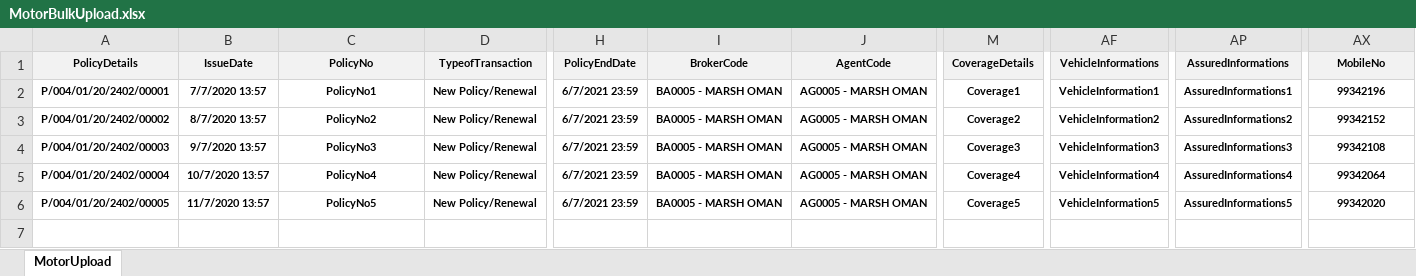
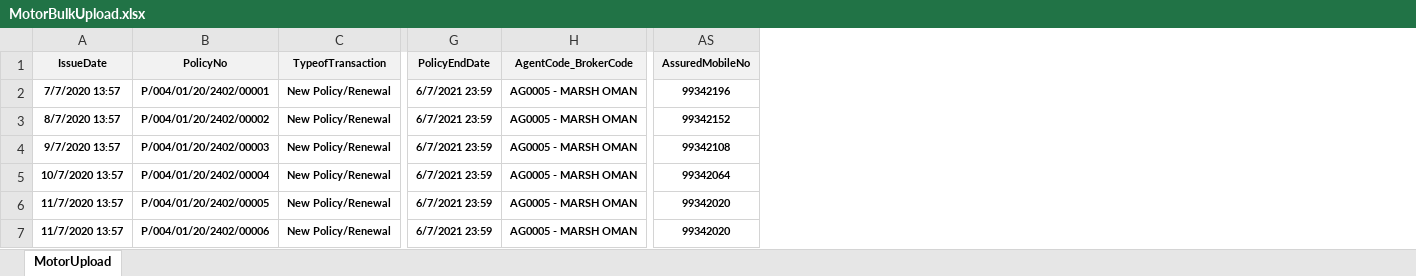
Before and after one commit to sathishhn2005/MotorApplication, an Excel workbook: MotorApp/Uploads/MotorBulkUpload.xlsx, sheet MotorUpload, drawn as a sheet; only a part is shown, gaps mark what is left out; values as stored, in another font and other column widths than the file's, no borders; removed rows and columns are numbered as before the commit, all else as after; rows hold the shown columns only; the diff names each change by its address in the sheet, - before the commit and + after, or states it on an @@ line.

```diff
--- a/MotorApp/Uploads/MotorBulkUpload.xlsx (sheet MotorUpload)
+++ b/MotorApp/Uploads/MotorBulkUpload.xlsx (sheet MotorUpload)
-column A (PolicyDetails), rows 2-6: P/004/01/20/2402/00001 | P/004/01/20/2402/00002 | P/004/01/20/2402/00003 | P/004/01/20/2402/00004 | P/004/01/20/2402/00005
-column I (BrokerCode), rows 2-6: all BA0005 - MARSH OMAN
-column M (CoverageDetails), rows 2-6: Coverage1 | Coverage2 | Coverage3 | Coverage4 | Coverage5
-column AF (VehicleInformations), rows 2-6: VehicleInformation1 | VehicleInformation2 | VehicleInformation3 | VehicleInformation4 | VehicleInformation5
-column AP (AssuredInformations), rows 2-6: AssuredInformations1 | AssuredInformations2 | AssuredInformations3 | AssuredInformations4 | AssuredInformations5
-H1: AgentCode
+H1: AgentCode_BrokerCode
-AS1: MobileNo
+AS1: AssuredMobileNo
-B2 (PolicyNo): PolicyNo1
+B2 (PolicyNo): P/004/01/20/2402/00001
-B3 (PolicyNo): PolicyNo2
+B3 (PolicyNo): P/004/01/20/2402/00002
-B4 (PolicyNo): PolicyNo3
+B4 (PolicyNo): P/004/01/20/2402/00003
-B5 (PolicyNo): PolicyNo4
+B5 (PolicyNo): P/004/01/20/2402/00004
-B6 (PolicyNo): PolicyNo5
+B6 (PolicyNo): P/004/01/20/2402/00005
+row 7: 11/7/2020 13:57 | P/004/01/20/2402/00006 | New Policy/Renewal | 6/7/2021 23:59 | AG0005 - MARSH OMAN | 99342020
```
Also changed, not shown: MotorApp/Uploads/DomesticBulkUpload.xlsx, MotorApp/Uploads/IndividualBulkUpload.xlsx, 42 other files.
